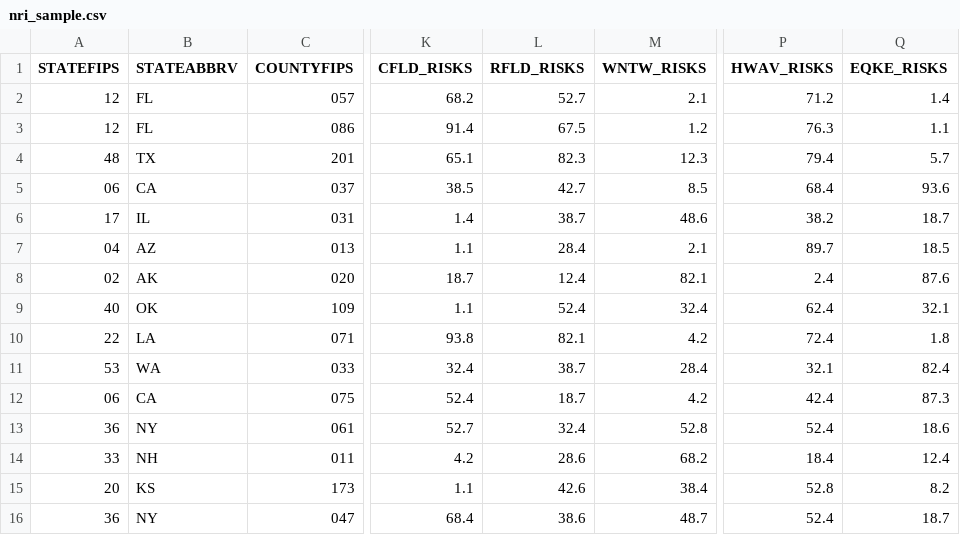
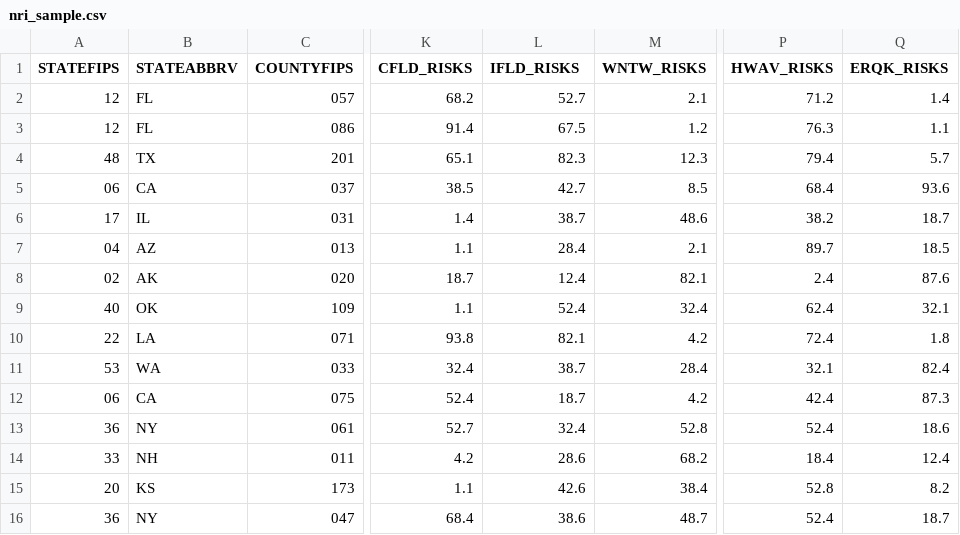
Before and after one commit to bcadestewart/Group_15_GAD, a CSV file: backend/data/nri_sample.csv, drawn as a sheet; only a part is shown, gaps mark what is left out; the diff names each change by its address in the sheet, - before the commit and + after, or states it on an @@ line.

Commit message:
NRI loader: use FEMA's real column names + relax sample test
Two related fixes addressing wrong scores observed for Harris County
(Houston): flood = 8.3/10 (should be top-percentile because Harris is
one of the most flood-prone counties in the US) and seismic = 0/10
(should be ~9/10 — FEMA puts most US counties in the bottom percentile
for earthquake risk, so Harris's 92.1 score is genuinely high relative
to that distribution).

Root cause: my loader looked for column names that don't exist in any
FEMA NRI release. The actual column codes are:
  - IFLD_RISKS  (Inland Flooding) — I had RFLD_RISKS
  - ERQK_RISKS  (Earthquake)      — I had EQKE_RISKS

A column lookup that doesn't match silently parses as 0 (csv.DictReader
returns None → _to_float() → 0.0), so flood was undercounted (only the
coastal CFLD_RISKS was found) and seismic was always zero across every
county in the dataset.

Fixes:
- backend/db/nri_loader.py: parse_nri_row() now reads IFLD_RISKS and
  ERQK_RISKS. Docstring updated to call out the historical RFLD/EQKE
  mistake and explain why FEMA's column codes don't match the more
  common riverine/earthquake terminology.
- backend/data/nri_sample.csv: column headers renamed to match real
  FEMA so the sample exercises the same loader path as production data.
- backend/db/models.py: NRICounty docstring updated for the same
  column-name correction.

Tests:
- New test_nri_loader_uses_correct_fema_column_names: feeds parse_nri_row
  a synthetic row with both old (RFLD/EQKE) and new (IFLD/ERQK) column
  names — asserts the parser pulls from IFLD/ERQK and ignores the old
  names. Pins the column-name behavior against future regressions.
- test_nri_loader_parses_sample_csv → renamed to
  test_nri_loader_seeded_some_counties and relaxed: it no longer pins
  Hillsborough hurricane to 8.45 (sample-CSV-specific value), since the
  test DB might be seeded from the real FEMA CSV instead, where the
  same county scores 99.3. Now asserts structural invariants
  (county exists, scores are floats in [0,10], hurricane is high)
  that hold regardless of which CSV got loaded. Specific
  score-normalization correctness is covered by the new parser test.
- Suite at 71 tests; ruff clean.

Docs:
- DESIGN.md hazard-mapping table updated for IFLD/ERQK; added a note
  about the column-name correction and what the regression test
  guards against.

```diff
--- a/backend/data/nri_sample.csv
+++ b/backend/data/nri_sample.csv
-L1: RFLD_RISKS
+L1: IFLD_RISKS
-Q1: EQKE_RISKS
+Q1: ERQK_RISKS
```
Also changed, not shown: 4 other files.
